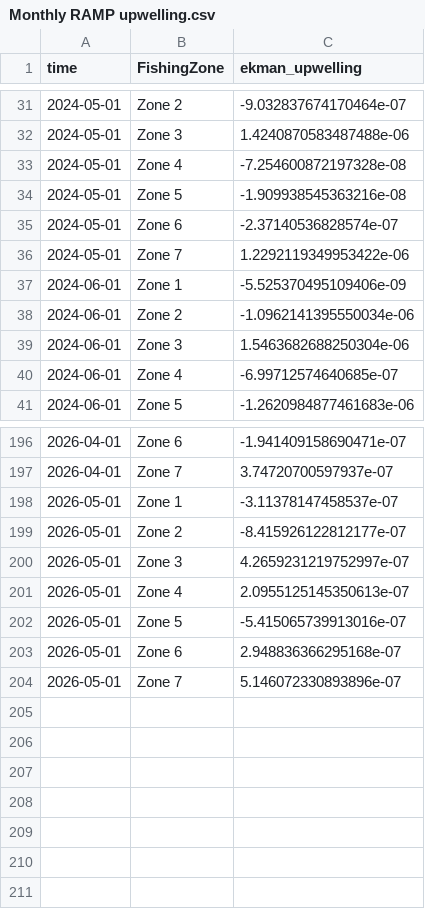
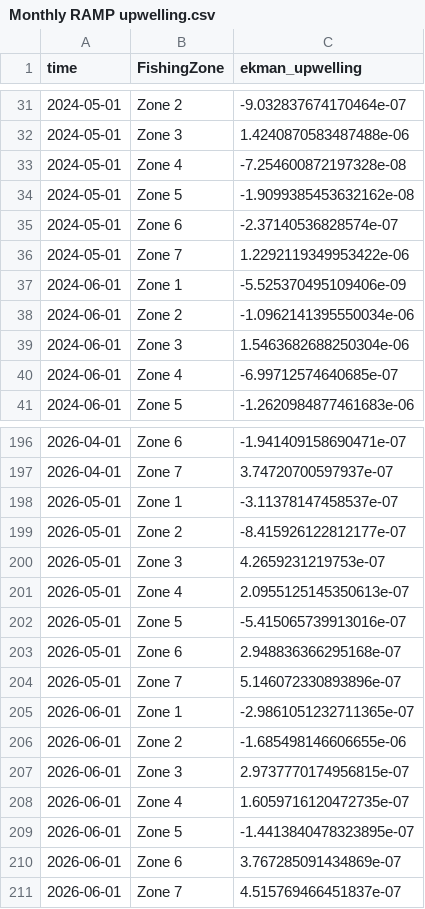
Before and after one commit to joshcullen/github_actions_workshop, a CSV file: ERDDAP_example/Monthly RAMP upwelling.csv, drawn as a sheet; only a part is shown, gaps mark what is left out.

```diff
--- a/ERDDAP_example/Monthly RAMP upwelling.csv
+++ b/ERDDAP_example/Monthly RAMP upwelling.csv
@@ -33,3 +33,3 @@ time,FishingZone,ekman_upwelling
 2024-05-01,Zone 4,-7.254600872197328e-08
-2024-05-01,Zone 5,-1.909938545363216e-08
+2024-05-01,Zone 5,-1.9099385453632162e-08
 2024-05-01,Zone 6,-2.37140536828574e-07
@@ -199,3 +199,3 @@ time,FishingZone,ekman_upwelling
 2026-05-01,Zone 2,-8.415926122812177e-07
-2026-05-01,Zone 3,4.2659231219752997e-07
+2026-05-01,Zone 3,4.2659231219753e-07
 2026-05-01,Zone 4,2.0955125145350613e-07
@@ -204 +204,8 @@ time,FishingZone,ekman_upwelling
 2026-05-01,Zone 7,5.146072330893896e-07
+2026-06-01,Zone 1,-2.9861051232711365e-07
+2026-06-01,Zone 2,-1.685498146606655e-06
+2026-06-01,Zone 3,2.9737770174956815e-07
+2026-06-01,Zone 4,1.6059716120472735e-07
+2026-06-01,Zone 5,-1.4413840478323895e-07
+2026-06-01,Zone 6,3.767285091434869e-07
+2026-06-01,Zone 7,4.515769466451837e-07
```
Also changed, not shown: 1 other file.
